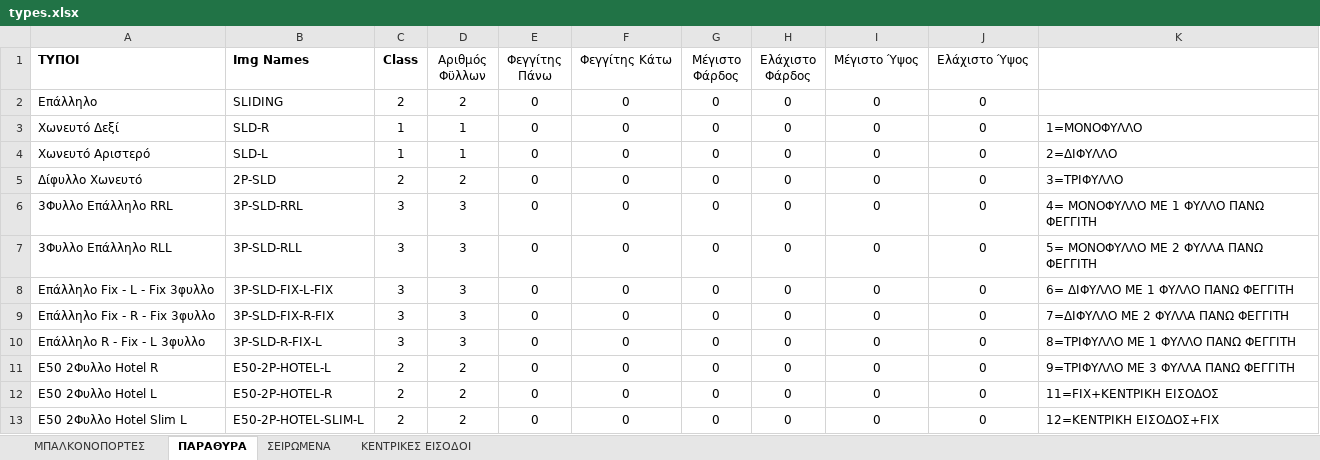
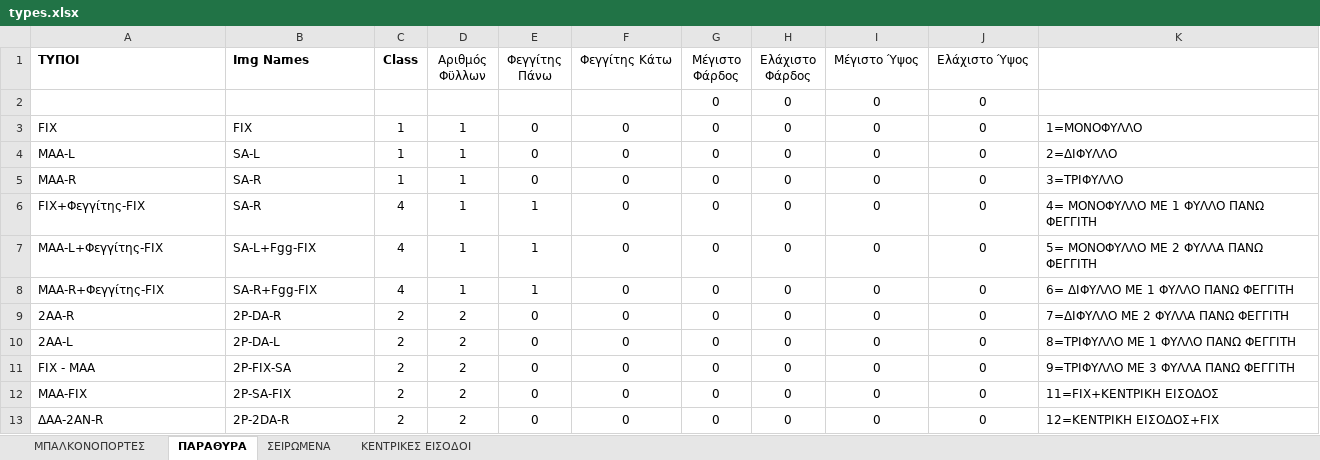
Before and after one commit to ShockRate/Window-Door-Company-Shop, an Excel workbook: data/types.xlsx, sheet ΠΑΡΑΘΥΡΑ, drawn as a sheet; only a part is shown; values as stored, in another font and other column widths than the file's, no borders; removed rows and columns are numbered as before the commit, all else as after; the diff covers the shown part only; the diff names each change by its address in the sheet, - before the commit and + after, or states it on an @@ line.

```diff
--- a/data/types.xlsx (sheet ΠΑΡΑΘΥΡΑ)
+++ b/data/types.xlsx (sheet ΠΑΡΑΘΥΡΑ)
-row 2: Επάλληλο | SLIDING | 2 | 2 | 0 | 0 | 0 | 0 | 0 | 0
+row 2:  |  |  |  |  |  | 0 | 0 | 0 | 0
-A3 (ΤΥΠΟΙ): Χωνευτό Δεξί
+A3 (ΤΥΠΟΙ): FIX
-B3 (Img Names): SLD-R
+B3 (Img Names): FIX
-A4 (ΤΥΠΟΙ): Χωνευτό Αριστερό
+A4 (ΤΥΠΟΙ): MAA-L
-B4 (Img Names): SLD-L
+B4 (Img Names): SA-L
-A5 (ΤΥΠΟΙ): Δίφυλλο Χωνευτό
+A5 (ΤΥΠΟΙ): MAA-R
-B5 (Img Names): 2P-SLD
+B5 (Img Names): SA-R
-C5 (Class): 2
+C5 (Class): 1
-D5 (Αριθμός Φϋλλων): 2
+D5 (Αριθμός Φϋλλων): 1
-A6 (ΤΥΠΟΙ): 3Φυλλο Επάλληλο RRL
+A6 (ΤΥΠΟΙ): FIX+Φεγγίτης-FIX
-B6 (Img Names): 3P-SLD-RRL
+B6 (Img Names): SA-R
-C6:C8 (Class): 3
+C6:C8 (Class): 4
-D6:D8 (Αριθμός Φϋλλων): 3
+D6:D8 (Αριθμός Φϋλλων): 1
-E6:E8 (Φεγγίτης Πάνω): 0
+E6:E8 (Φεγγίτης Πάνω): 1
-A7 (ΤΥΠΟΙ): 3Φυλλο Επάλληλο RLL
+A7 (ΤΥΠΟΙ): MAA-L+Φεγγίτης-FIX
-B7 (Img Names): 3P-SLD-RLL
+B7 (Img Names): SA-L+Fgg-FIX
-A8 (ΤΥΠΟΙ): Επάλληλο Fix - L - Fix 3φυλλο
+A8 (ΤΥΠΟΙ): MAA-R+Φεγγίτης-FIX
-B8 (Img Names): 3P-SLD-FIX-L-FIX
+B8 (Img Names): SA-R+Fgg-FIX
-A9 (ΤΥΠΟΙ): Επάλληλο Fix - R - Fix 3φυλλο
+A9 (ΤΥΠΟΙ): 2AA-R
-B9 (Img Names): 3P-SLD-FIX-R-FIX
+B9 (Img Names): 2P-DA-R
-C9:C10 (Class): 3
+C9:C10 (Class): 2
-D9:D10 (Αριθμός Φϋλλων): 3
+D9:D10 (Αριθμός Φϋλλων): 2
-A10 (ΤΥΠΟΙ): Επάλληλο R - Fix - L 3φυλλο
+A10 (ΤΥΠΟΙ): 2AA-L
-B10 (Img Names): 3P-SLD-R-FIX-L
+B10 (Img Names): 2P-DA-L
-A11 (ΤΥΠΟΙ): E50 2Φυλλο Hotel R
+A11 (ΤΥΠΟΙ): FIX - MAA
-B11 (Img Names): E50-2P-HOTEL-L
+B11 (Img Names): 2P-FIX-SA
-A12 (ΤΥΠΟΙ): E50 2Φυλλο Hotel L
+A12 (ΤΥΠΟΙ): MAA-FIX
-B12 (Img Names): E50-2P-HOTEL-R
+B12 (Img Names): 2P-SA-FIX
-A13 (ΤΥΠΟΙ): E50 2Φυλλο Hotel Slim L
+A13 (ΤΥΠΟΙ): ΔΑΑ-2ΑΝ-R
-B13 (Img Names): E50-2P-HOTEL-SLIM-L
+B13 (Img Names): 2P-2DA-R
```
Also changed, not shown: 3 added rows and 16 edited cells elsewhere in this sheet, data/data.xlsx, 11 other files.
